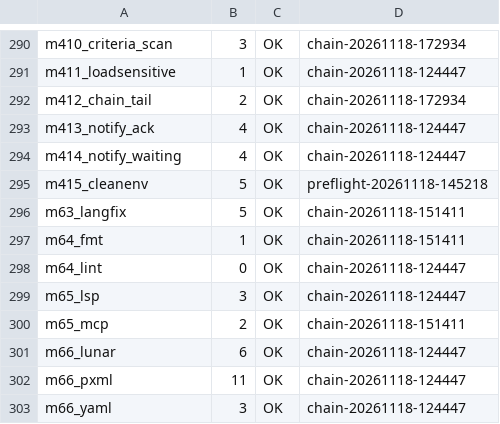
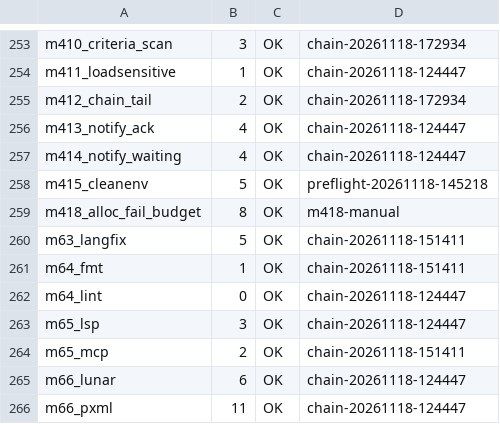
Before and after one commit to NanzhanGroup/PuXian, a TSV file: selfhost/gate_time_baseline.tsv, drawn as a sheet; only a part is shown, gaps mark what is left out; the shorter side is filled out with more unchanged rows; the diff covers the shown part only; the diff names each change by its address in the sheet, - before the commit and + after, or states it on an @@ line.

Commit message:
chore(基线)：回灌 m418 门耗时实测（缺陷 763）
m418_alloc_fail_budget 实测 8s（本机热缓存档）· 291 行基线 · retain 兜底其余 290 门

```diff
--- a/selfhost/gate_time_baseline.tsv
+++ b/selfhost/gate_time_baseline.tsv
+row 259: m418_alloc_fail_budget | 8 | OK | m418-manual
```
Also changed, not shown: 37 removed rows and 3 edited cells elsewhere in this file.
